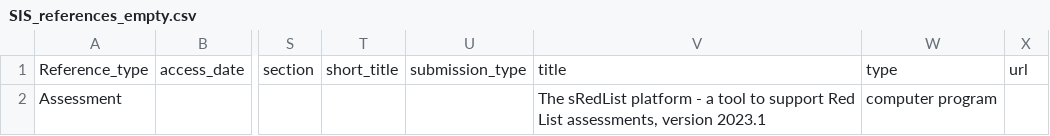
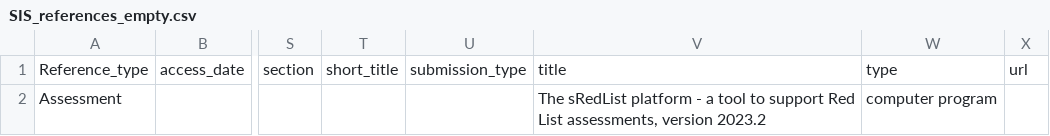
Before and after one commit to LifeWatch-Italy/sredlist-server, a CSV file: Species/SIS_references_empty.csv, drawn as a sheet; only a part is shown, gaps mark what is left out; the diff names each change by its address in the sheet, - before the commit and + after, or states it on an @@ line.

Commit message:
Update version number for 2023.2

```diff
--- a/Species/SIS_references_empty.csv
+++ b/Species/SIS_references_empty.csv
-V2: …assessments, version 2023.1
+V2: …assessments, version 2023.2
```
Also changed, not shown: 1 other file.
